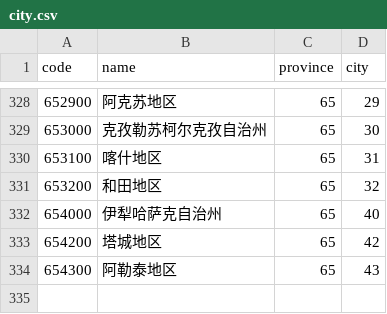
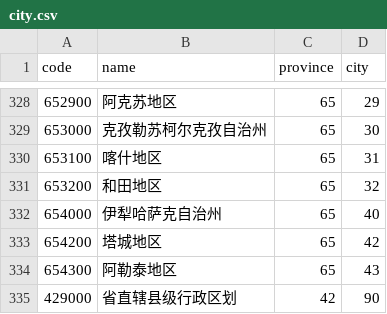
Before and after one commit to uiwjs/province-city-china, a CSV file: packages/core/dist/city.csv, drawn as a sheet; only a part is shown, gaps mark what is left out.

```diff
--- a/packages/core/dist/city.csv
+++ b/packages/core/dist/city.csv
@@ -334 +334,2 @@ code,name,province,city
 654300,阿勒泰地区,65,43
+429000,省直辖县级行政区划,42,90
```
Also changed, not shown: 7 other files.
